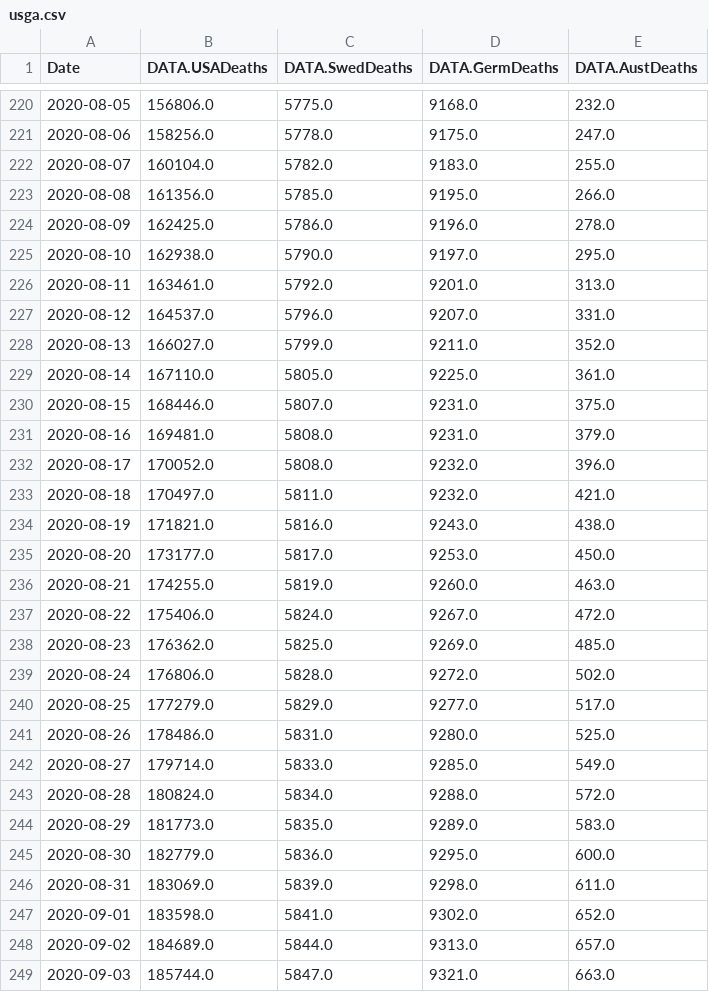
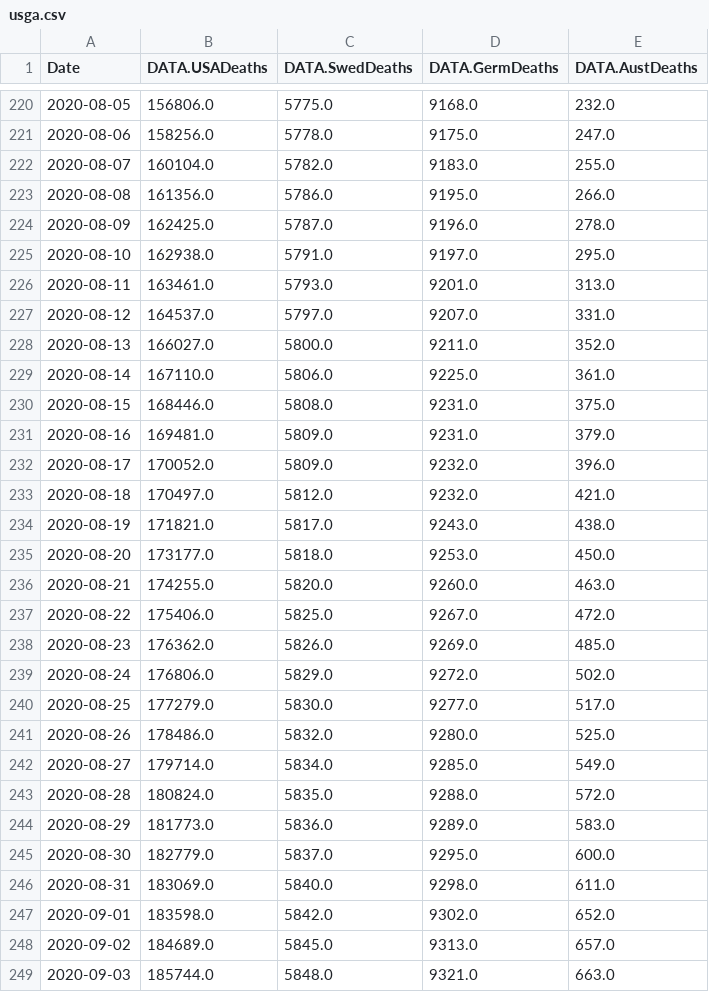
Before and after one commit to freemanbach/Python, a CSV file: python3/examples/usga.csv, drawn as a sheet; only a part is shown, gaps mark what is left out; the diff covers the shown part only.

```diff
--- a/python3/examples/usga.csv
+++ b/python3/examples/usga.csv
@@ -222,28 +222,28 @@ Date,DATA.USADeaths,DATA.SwedDeaths,DATA.GermDeaths,DATA.AustDeaths
 2020-08-07,160104.0,5782.0,9183.0,255.0
-2020-08-08,161356.0,5785.0,9195.0,266.0
-2020-08-09,162425.0,5786.0,9196.0,278.0
-2020-08-10,162938.0,5790.0,9197.0,295.0
-2020-08-11,163461.0,5792.0,9201.0,313.0
-2020-08-12,164537.0,5796.0,9207.0,331.0
-2020-08-13,166027.0,5799.0,9211.0,352.0
-2020-08-14,167110.0,5805.0,9225.0,361.0
-2020-08-15,168446.0,5807.0,9231.0,375.0
-2020-08-16,169481.0,5808.0,9231.0,379.0
-2020-08-17,170052.0,5808.0,9232.0,396.0
-2020-08-18,170497.0,5811.0,9232.0,421.0
-2020-08-19,171821.0,5816.0,9243.0,438.0
-2020-08-20,173177.0,5817.0,9253.0,450.0
-2020-08-21,174255.0,5819.0,9260.0,463.0
-2020-08-22,175406.0,5824.0,9267.0,472.0
-2020-08-23,176362.0,5825.0,9269.0,485.0
-2020-08-24,176806.0,5828.0,9272.0,502.0
-2020-08-25,177279.0,5829.0,9277.0,517.0
-2020-08-26,178486.0,5831.0,9280.0,525.0
-2020-08-27,179714.0,5833.0,9285.0,549.0
-2020-08-28,180824.0,5834.0,9288.0,572.0
-2020-08-29,181773.0,5835.0,9289.0,583.0
-2020-08-30,182779.0,5836.0,9295.0,600.0
-2020-08-31,183069.0,5839.0,9298.0,611.0
-2020-09-01,183598.0,5841.0,9302.0,652.0
-2020-09-02,184689.0,5844.0,9313.0,657.0
-2020-09-03,185744.0,5847.0,9321.0,663.0
+2020-08-08,161356.0,5786.0,9195.0,266.0
+2020-08-09,162425.0,5787.0,9196.0,278.0
+2020-08-10,162938.0,5791.0,9197.0,295.0
+2020-08-11,163461.0,5793.0,9201.0,313.0
+2020-08-12,164537.0,5797.0,9207.0,331.0
+2020-08-13,166027.0,5800.0,9211.0,352.0
+2020-08-14,167110.0,5806.0,9225.0,361.0
+2020-08-15,168446.0,5808.0,9231.0,375.0
+2020-08-16,169481.0,5809.0,9231.0,379.0
+2020-08-17,170052.0,5809.0,9232.0,396.0
+2020-08-18,170497.0,5812.0,9232.0,421.0
+2020-08-19,171821.0,5817.0,9243.0,438.0
+2020-08-20,173177.0,5818.0,9253.0,450.0
+2020-08-21,174255.0,5820.0,9260.0,463.0
+2020-08-22,175406.0,5825.0,9267.0,472.0
+2020-08-23,176362.0,5826.0,9269.0,485.0
+2020-08-24,176806.0,5829.0,9272.0,502.0
+2020-08-25,177279.0,5830.0,9277.0,517.0
+2020-08-26,178486.0,5832.0,9280.0,525.0
+2020-08-27,179714.0,5834.0,9285.0,549.0
+2020-08-28,180824.0,5835.0,9288.0,572.0
+2020-08-29,181773.0,5836.0,9289.0,583.0
+2020-08-30,182779.0,5837.0,9295.0,600.0
+2020-08-31,183069.0,5840.0,9298.0,611.0
+2020-09-01,183598.0,5842.0,9302.0,652.0
+2020-09-02,184689.0,5845.0,9313.0,657.0
+2020-09-03,185744.0,5848.0,9321.0,663.0
```
Also changed, not shown: 2 added rows and 18 edited cells elsewhere in this file, python3/examples/usadata.csv, python3/examples/usdata.csv, 1 other file.
